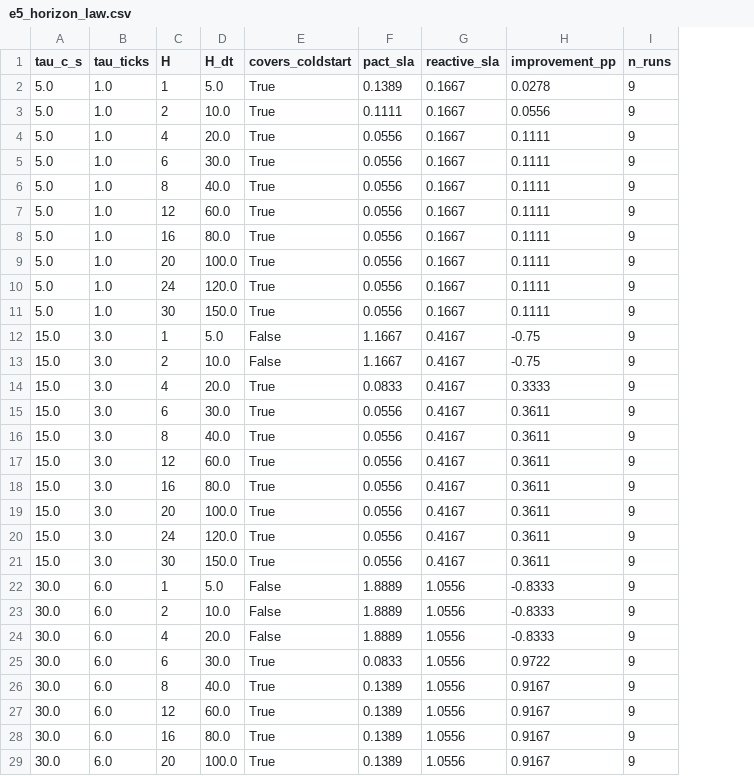
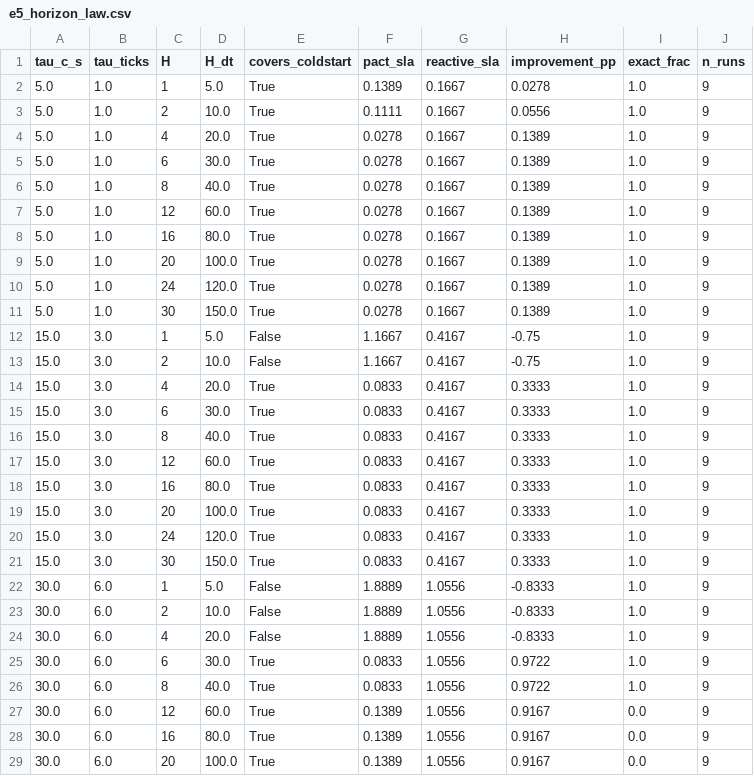
Before and after one commit to WannaLearnCodingForFun/pact-predictive-autoscaling, a CSV file: results/e5_horizon_law.csv, drawn as a sheet; only a part is shown; the diff covers the shown part only; the diff names each change by its address in the sheet, - before the commit and + after, or states it on an @@ line.

```diff
--- a/results/e5_horizon_law.csv
+++ b/results/e5_horizon_law.csv
+column I (exact_frac), rows 2-29: 1.0 | 1.0 | 1.0 | 1.0 | 1.0 | 1.0 | 1.0 | 1.0 | 1.0 | 1.0 | 1.0 | 1.0 | 1.0 | 1.0 | 1.0 | 1.0 | 1.0 | 1.0 | 1.0 | 1.0 | 1.0 | 1.0 | 1.0 | 1.0 | 1.0 | 0.0 | 0.0 | 0.0
-F4:F11 (pact_sla): 0.0556
+F4:F11 (pact_sla): 0.0278
-H4:H11 (improvement_pp): 0.1111
+H4:H11 (improvement_pp): 0.1389
-F15:F21 (pact_sla): 0.0556
+F15:F21 (pact_sla): 0.0833
-H15:H21 (improvement_pp): 0.3611
+H15:H21 (improvement_pp): 0.3333
-F26 (pact_sla): 0.1389
+F26 (pact_sla): 0.0833
-H26 (improvement_pp): 0.9167
+H26 (improvement_pp): 0.9722
```
Also changed, not shown: 8 edited cells elsewhere in this file, results/e6_frontier.csv, 3 other files.
